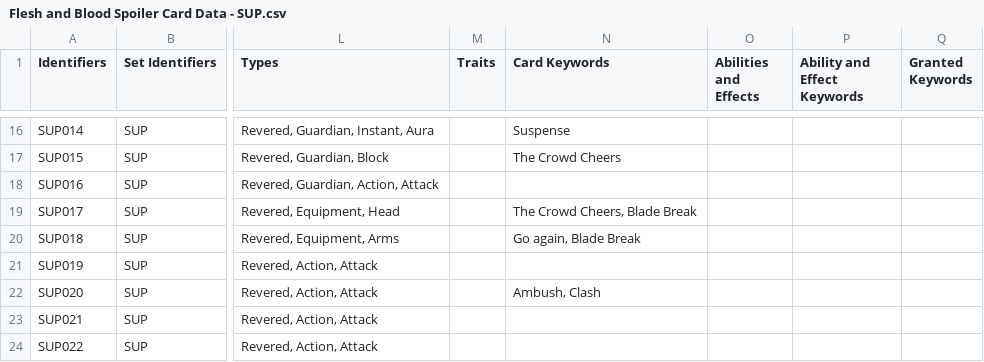
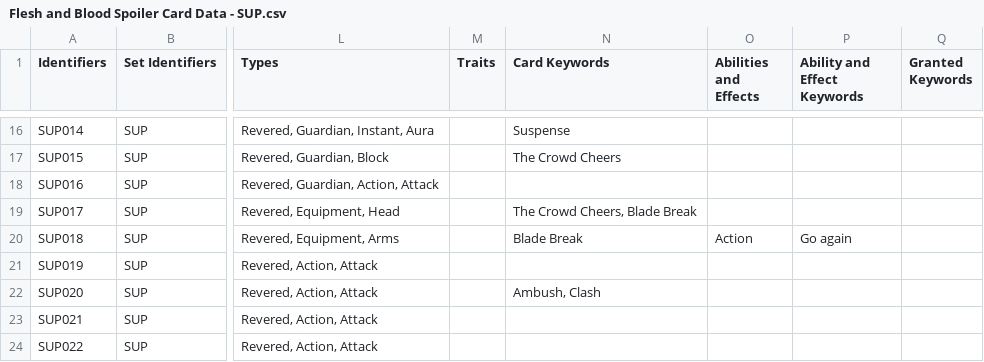
Before and after one commit to fabrary/cards, a CSV file: packages/cards/scripts/Spoiled/Flesh and Blood Spoiler Card Data - SUP.csv, drawn as a sheet; only a part is shown, gaps mark what is left out; the diff covers the shown part only; the diff names each change by its address in the sheet, - before the commit and + after, or states it on an @@ line.

Commit message:
clean up cards

```diff
--- a/packages/cards/scripts/Spoiled/Flesh and Blood Spoiler Card Data - SUP.csv
+++ b/packages/cards/scripts/Spoiled/Flesh and Blood Spoiler Card Data - SUP.csv
-N20 (Card Keywords): Go again, Blade Break
+N20 (Card Keywords): Blade Break
-O20 (Abilities and Effects): (empty)
+O20 (Abilities and Effects): Action
-P20 (Ability and Effect Keywords): (empty)
+P20 (Ability and Effect Keywords): Go again
```
Also changed, not shown: 40 edited cells elsewhere in this file, 7 other files.
